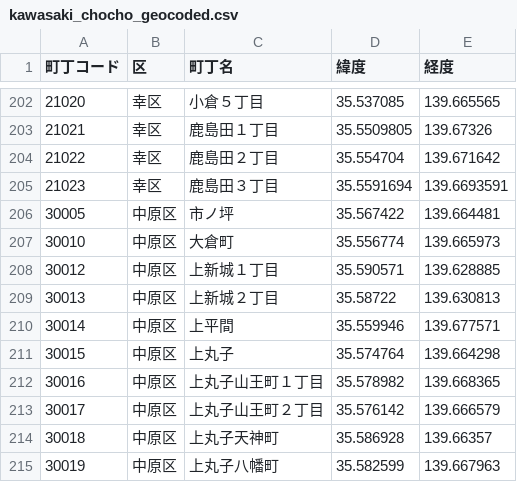
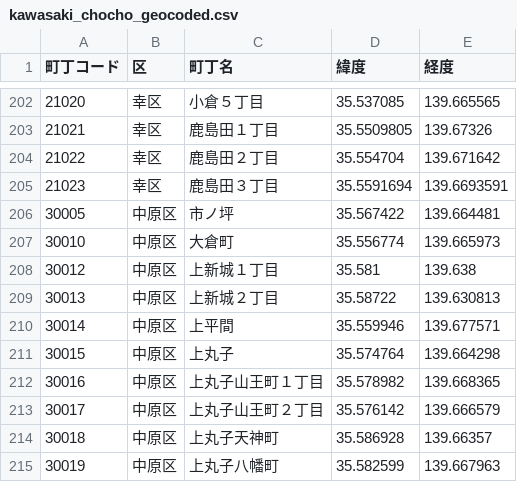
Before and after one commit to wataruhoshii/ddm, a CSV file: 02_population_data/kawasaki_chocho_geocoded.csv, drawn as a sheet; only a part is shown, gaps mark what is left out; the diff covers the shown part only.

```diff
--- a/02_population_data/kawasaki_chocho_geocoded.csv
+++ b/02_population_data/kawasaki_chocho_geocoded.csv
@@ -207,3 +207,3 @@
 30010,中原区,大倉町,35.556774,139.665973
-30012,中原区,上新城１丁目,35.590571,139.628885
+30012,中原区,上新城１丁目,35.581,139.638
 30013,中原区,上新城２丁目,35.58722,139.630813
```
Also changed, not shown: 38 edited cells elsewhere in this file, 03_analysis/aed_blank_areas_priority.csv, 03_analysis/aed_chocho_analysis_result.csv, 5 other files.
